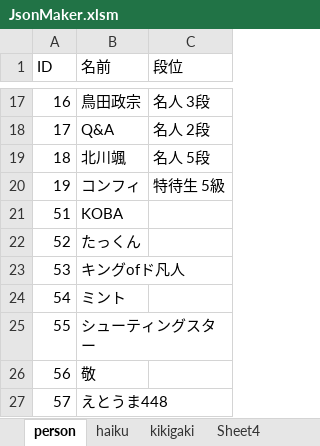
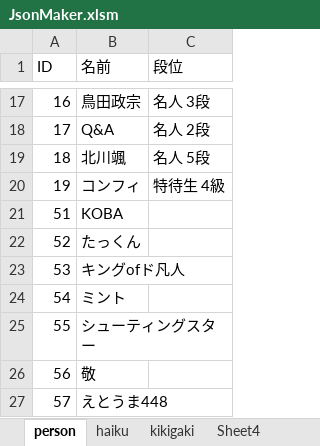
Before and after one commit to ghilgithub/prbt_rengo, an Excel workbook: JsonMaker.xlsm, sheet person, drawn as a sheet; only a part is shown, gaps mark what is left out; values as stored, in another font and other column widths than the file's, no borders; charts and pictures not drawn; the diff names each change by its address in the sheet, - before the commit and + after, or states it on an @@ line.

```diff
--- a/JsonMaker.xlsm (sheet person)
+++ b/JsonMaker.xlsm (sheet person)
-C20 (段位): 特待生 5級
+C20 (段位): 特待生 4級
```
Also changed, not shown: sheet haiku, charts or pictures, 6 other files.
